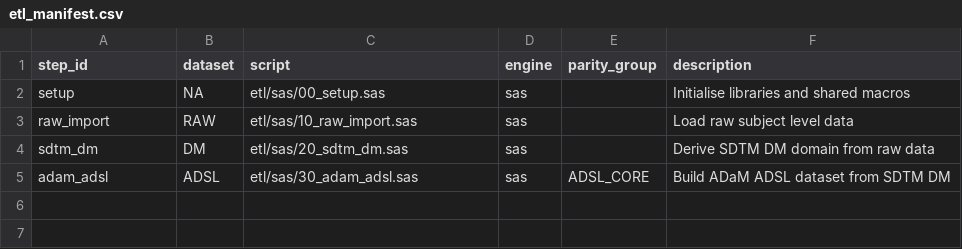
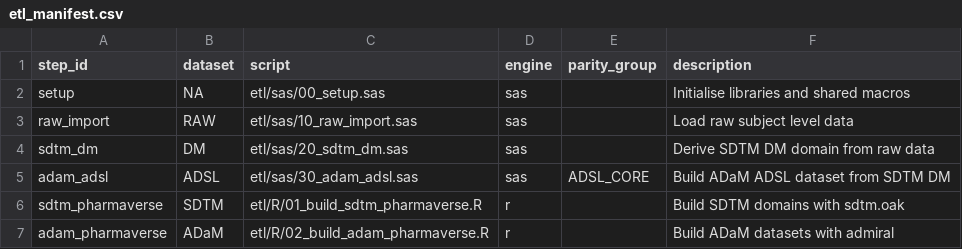
Before and after one commit to stiigg/sas-r-hybrid-clinical-pipeline, a CSV file: specs/etl_manifest.csv, drawn as a sheet.

Commit message:
Add pharmaverse-based SDTM, ADaM, and TLF scaffolding

```diff
--- a/specs/etl_manifest.csv
+++ b/specs/etl_manifest.csv
@@ -5 +5,3 @@ sdtm_dm,DM,etl/sas/20_sdtm_dm.sas,sas,,Derive SDTM DM domain from raw data
 adam_adsl,ADSL,etl/sas/30_adam_adsl.sas,sas,ADSL_CORE,Build ADaM ADSL dataset from SDTM DM
+sdtm_pharmaverse,SDTM,etl/R/01_build_sdtm_pharmaverse.R,r,,Build SDTM domains with sdtm.oak
+adam_pharmaverse,ADaM,etl/R/02_build_adam_pharmaverse.R,r,,Build ADaM datasets with admiral
```
Also changed, not shown: 10 other files.
